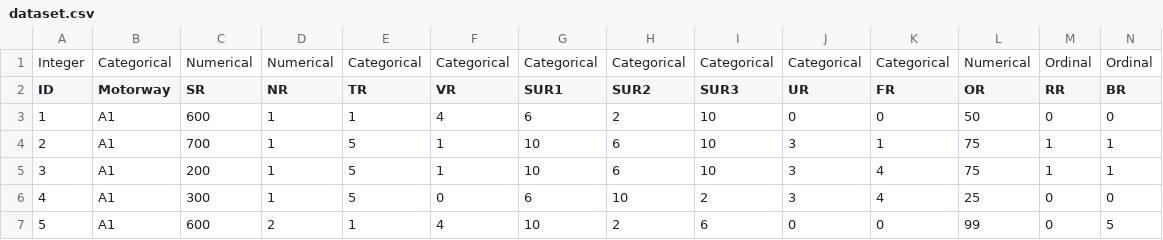
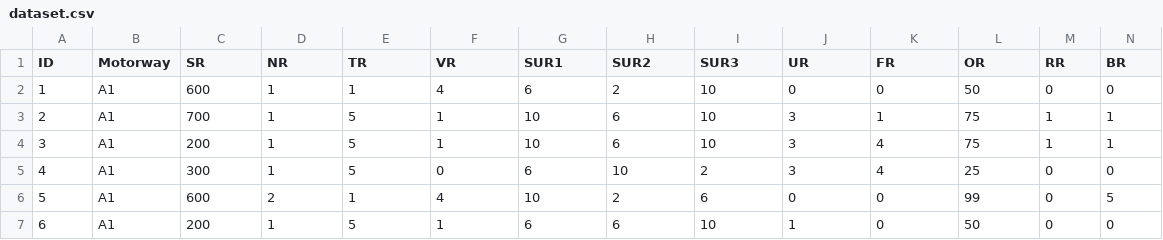
Before and after one commit to Arundhati1234/dataWranglingAssignment, a CSV file: dataset.csv, drawn as a sheet; only a part is shown; the shorter side is filled out with more unchanged rows; rows hold the shown columns only; the diff names each change by its address in the sheet, - before the commit and + after, or states it on an @@ line.

Commit message:
Update dataset.csv

```diff
--- a/dataset.csv
+++ b/dataset.csv
-row 1: Integer | Categorical | Numerical | Numerical | Categorical | Categorical | Categorical | Categorical | Categorical | Categorical | Categorical | Numerical | Ordinal | Ordinal
```
